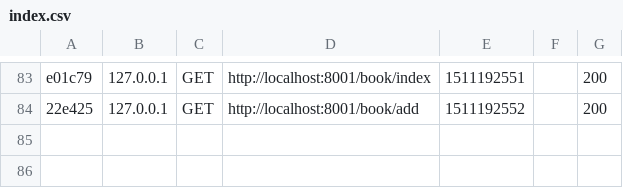
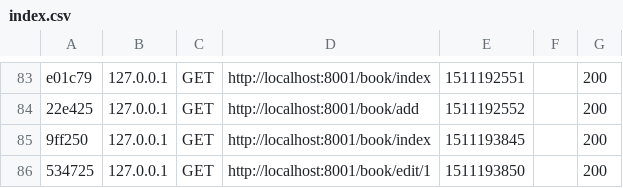
Before and after one commit to frpele/cours-php, a CSV file: TP4/var/cache/dev/profiler/index.csv, drawn as a sheet; only a part is shown, gaps mark what is left out; the diff names each change by its address in the sheet, - before the commit and + after, or states it on an @@ line.

```diff
--- a/TP4/var/cache/dev/profiler/index.csv
+++ b/TP4/var/cache/dev/profiler/index.csv
+row 85: 9ff250 | 127.0.0.1 | GET | http://localhost:8001/book/index | 1511193845 |  | 200
+row 86: 534725 | 127.0.0.1 | GET | http://localhost:8001/book/edit/1 | 1511193850 |  | 200
```
Also changed, not shown: intro_symfony/var/cache/dev/profiler/index.csv, 24 other files.
